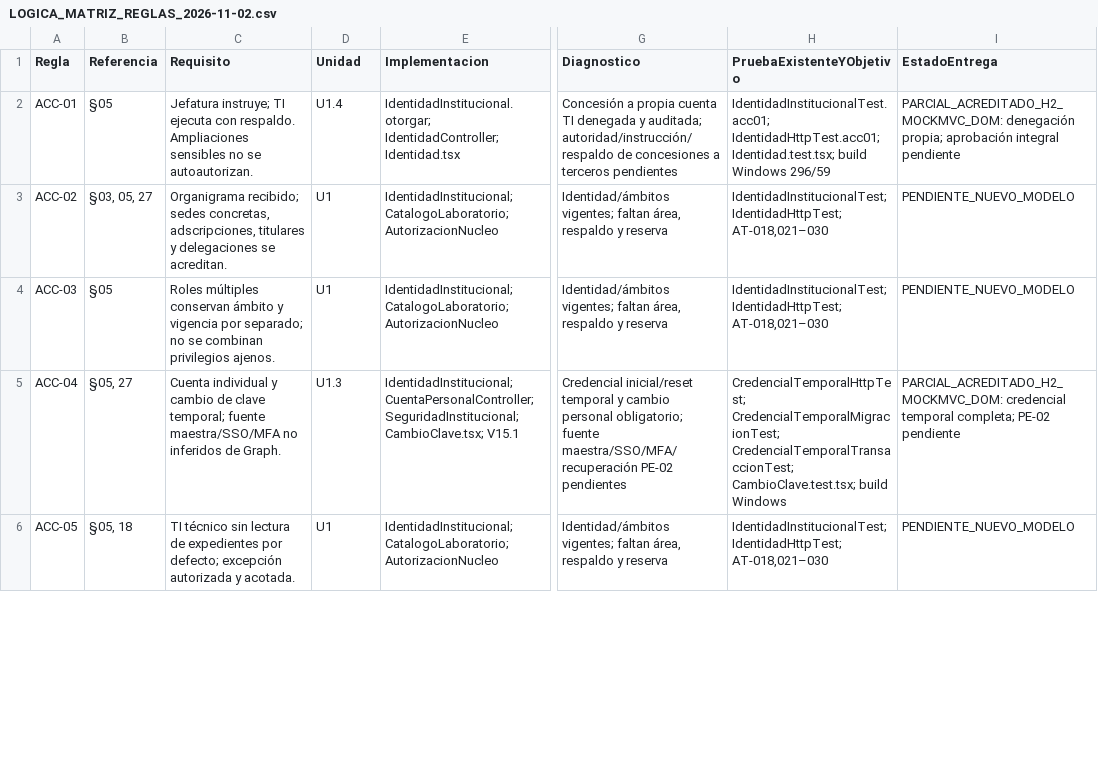
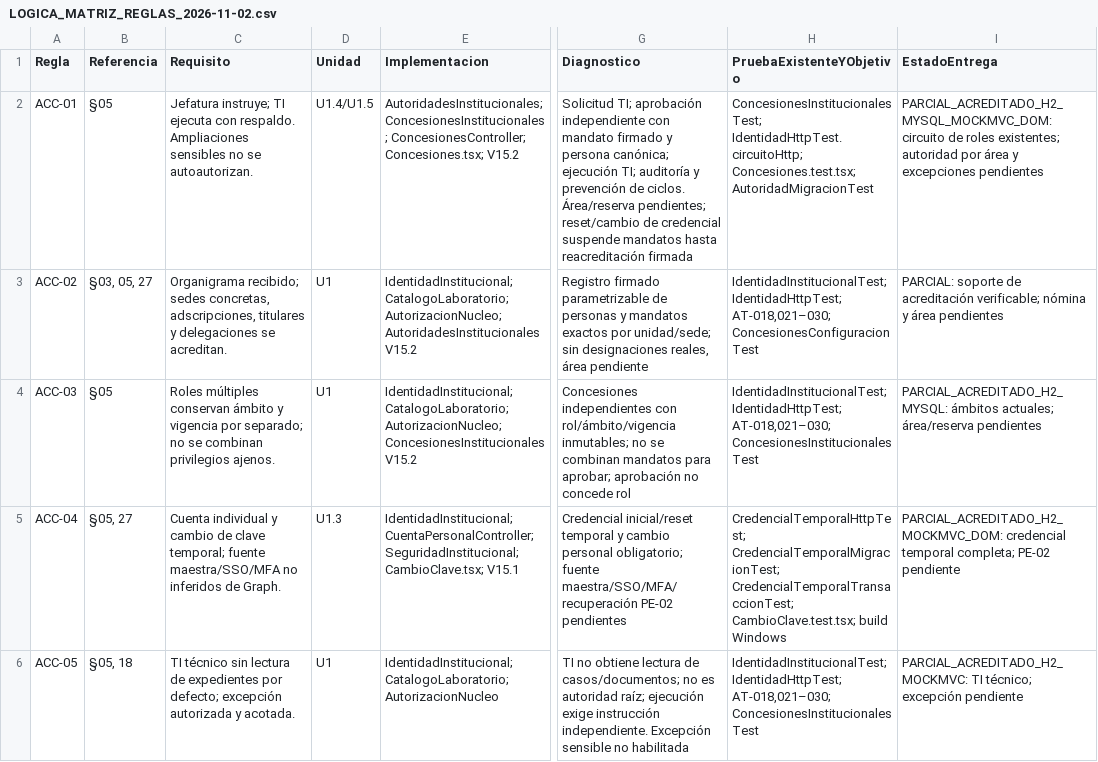
Before and after one commit to chashmdai/sistema-de-requerimientos, a CSV file: docs/LOGICA_MATRIZ_REGLAS_2026-11-02.csv, drawn as a sheet; only a part is shown, gaps mark what is left out; the diff covers the shown part only; the diff names each change by its address in the sheet, - before the commit and + after, or states it on an @@ line.

Commit message:
docs(logica): acreditar U1.5 y evolución Flyway aislada

```diff
--- a/docs/LOGICA_MATRIZ_REGLAS_2026-11-02.csv
+++ b/docs/LOGICA_MATRIZ_REGLAS_2026-11-02.csv
-D2 (Unidad): U1.4
+D2 (Unidad): U1.4/U1.5
-E2 (Implementacion): IdentidadInstitucional.otorgar; IdentidadController; Identidad.tsx
+E2 (Implementacion): AutoridadesInstitucionales; ConcesionesInstitucionales; ConcesionesController; Concesiones.tsx; V15.2
-G2 (Diagnostico): Concesión a propia cuenta TI denegada y auditada; autoridad/instrucción/respaldo de concesiones a terceros pendientes
+G2 (Diagnostico): Solicitud TI; aprobación independiente con mandato firmado y persona canónica; ejecución TI; auditoría y prevención de ciclos. Área/reserva pendientes; reset/cambio de credencial suspende mandatos hasta reacreditación firmada
-H2 (PruebaExistenteYObjetivo): IdentidadInstitucionalTest.acc01; IdentidadHttpTest.acc01; Identidad.test.tsx; build Windows 296/59
+H2 (PruebaExistenteYObjetivo): ConcesionesInstitucionalesTest; IdentidadHttpTest.circuitoHttp; Concesiones.test.tsx; AutoridadMigracionTest
-I2 (EstadoEntrega): PARCIAL_ACREDITADO_H2_MOCKMVC_DOM: denegación propia; aprobación integral pendiente
+I2 (EstadoEntrega): PARCIAL_ACREDITADO_H2_MYSQL_MOCKMVC_DOM: circuito de roles existentes; autoridad por área y excepciones pendientes
-E3 (Implementacion): IdentidadInstitucional; CatalogoLaboratorio; AutorizacionNucleo
+E3 (Implementacion): IdentidadInstitucional; CatalogoLaboratorio; AutorizacionNucleo; AutoridadesInstitucionales V15.2
-G3 (Diagnostico): Identidad/ámbitos vigentes; faltan área, respaldo y reserva
+G3 (Diagnostico): Registro firmado parametrizable de personas y mandatos exactos por unidad/sede; sin designaciones reales, área pendiente
-H3 (PruebaExistenteYObjetivo): IdentidadInstitucionalTest; IdentidadHttpTest; AT-018,021–030
+H3 (PruebaExistenteYObjetivo): IdentidadInstitucionalTest; IdentidadHttpTest; AT-018,021–030; ConcesionesConfiguracionTest
-I3 (EstadoEntrega): PENDIENTE_NUEVO_MODELO
+I3 (EstadoEntrega): PARCIAL: soporte de acreditación verificable; nómina y área pendientes
-E4 (Implementacion): IdentidadInstitucional; CatalogoLaboratorio; AutorizacionNucleo
+E4 (Implementacion): IdentidadInstitucional; CatalogoLaboratorio; AutorizacionNucleo; ConcesionesInstitucionales V15.2
-G4 (Diagnostico): Identidad/ámbitos vigentes; faltan área, respaldo y reserva
+G4 (Diagnostico): Concesiones independientes con rol/ámbito/vigencia inmutables; no se combinan mandatos para aprobar; aprobación no concede rol
-H4 (PruebaExistenteYObjetivo): IdentidadInstitucionalTest; IdentidadHttpTest; AT-018,021–030
+H4 (PruebaExistenteYObjetivo): IdentidadInstitucionalTest; IdentidadHttpTest; AT-018,021–030; ConcesionesInstitucionalesTest
-I4 (EstadoEntrega): PENDIENTE_NUEVO_MODELO
+I4 (EstadoEntrega): PARCIAL_ACREDITADO_H2_MYSQL: ámbitos actuales; área/reserva pendientes
-G6 (Diagnostico): Identidad/ámbitos vigentes; faltan área, respaldo y reserva
+G6 (Diagnostico): TI no obtiene lectura de casos/documentos; no es autoridad raíz; ejecución exige instrucción independiente. Excepción sensible no habilitada
-H6 (PruebaExistenteYObjetivo): IdentidadInstitucionalTest; IdentidadHttpTest; AT-018,021–030
+H6 (PruebaExistenteYObjetivo): IdentidadInstitucionalTest; IdentidadHttpTest; AT-018,021–030; ConcesionesInstitucionalesTest
-I6 (EstadoEntrega): PENDIENTE_NUEVO_MODELO
+I6 (EstadoEntrega): PARCIAL_ACREDITADO_H2_MOCKMVC: TI técnico; excepción pendiente
```
Also changed, not shown: 8 edited cells elsewhere in this file, 4 other files.
